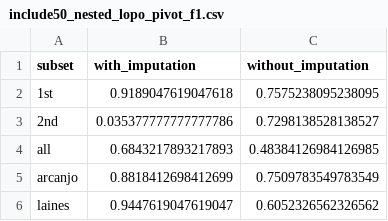
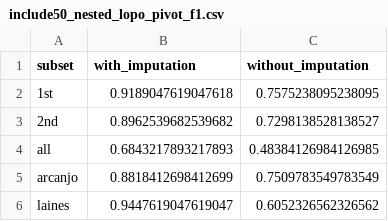
Before and after one commit to danielelvs/islr-subset, a CSV file: reports/include50/include50_nested_lopo_pivot_f1.csv, drawn as a sheet.

```diff
--- a/reports/include50/include50_nested_lopo_pivot_f1.csv
+++ b/reports/include50/include50_nested_lopo_pivot_f1.csv
@@ -2,3 +2,3 @@ subset,with_imputation,without_imputation
 1st,0.9189047619047618,0.7575238095238095
-2nd,0.035377777777777786,0.7298138528138527
+2nd,0.8962539682539682,0.7298138528138527
 all,0.6843217893217893,0.48384126984126985
```
Also changed, not shown: reports/include50/include50_nested_lopo_outer_folds.csv, reports/include50/include50_nested_lopo_raw_runs.csv, 4 other files.
